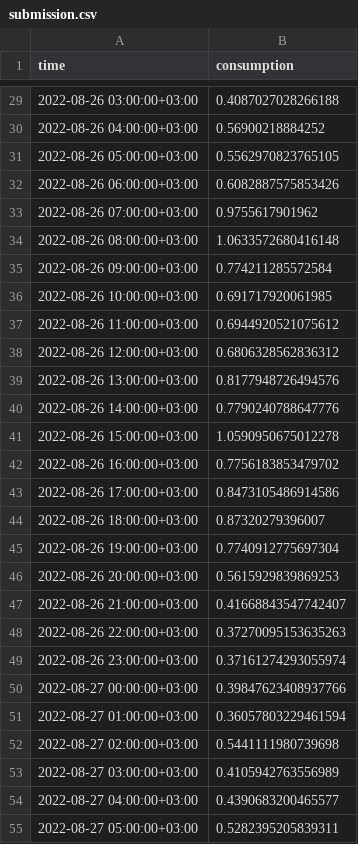
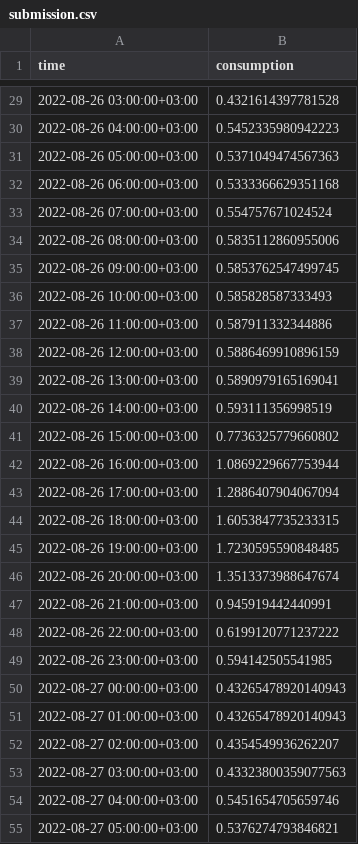
Before and after one commit to TKunnapuu/ElectricityConsumptionPrediction, a CSV file: submission.csv, drawn as a sheet; only a part is shown, gaps mark what is left out; the diff covers the shown part only.

```diff
--- a/submission.csv
+++ b/submission.csv
@@ -29,27 +29,27 @@ time,consumption
-2022-08-26 03:00:00+03:00,0.4087027028266188
-2022-08-26 04:00:00+03:00,0.56900218884252
-2022-08-26 05:00:00+03:00,0.5562970823765105
-2022-08-26 06:00:00+03:00,0.6082887575853426
-2022-08-26 07:00:00+03:00,0.9755617901962
-2022-08-26 08:00:00+03:00,1.0633572680416148
-2022-08-26 09:00:00+03:00,0.774211285572584
-2022-08-26 10:00:00+03:00,0.691717920061985
-2022-08-26 11:00:00+03:00,0.6944920521075612
-2022-08-26 12:00:00+03:00,0.6806328562836312
-2022-08-26 13:00:00+03:00,0.8177948726494576
-2022-08-26 14:00:00+03:00,0.7790240788647776
-2022-08-26 15:00:00+03:00,1.0590950675012278
-2022-08-26 16:00:00+03:00,0.7756183853479702
-2022-08-26 17:00:00+03:00,0.8473105486914586
-2022-08-26 18:00:00+03:00,0.87320279396007
-2022-08-26 19:00:00+03:00,0.7740912775697304
-2022-08-26 20:00:00+03:00,0.5615929839869253
-2022-08-26 21:00:00+03:00,0.41668843547742407
-2022-08-26 22:00:00+03:00,0.37270095153635263
-2022-08-26 23:00:00+03:00,0.37161274293055974
-2022-08-27 00:00:00+03:00,0.39847623408937766
-2022-08-27 01:00:00+03:00,0.36057803229461594
-2022-08-27 02:00:00+03:00,0.5441111980739698
-2022-08-27 03:00:00+03:00,0.4105942763556989
-2022-08-27 04:00:00+03:00,0.4390683200465577
-2022-08-27 05:00:00+03:00,0.5282395205839311
+2022-08-26 03:00:00+03:00,0.4321614397781528
+2022-08-26 04:00:00+03:00,0.5452335980942223
+2022-08-26 05:00:00+03:00,0.5371049474567363
+2022-08-26 06:00:00+03:00,0.5333366629351168
+2022-08-26 07:00:00+03:00,0.554757671024524
+2022-08-26 08:00:00+03:00,0.5835112860955006
+2022-08-26 09:00:00+03:00,0.5853762547499745
+2022-08-26 10:00:00+03:00,0.585828587333493
+2022-08-26 11:00:00+03:00,0.587911332344886
+2022-08-26 12:00:00+03:00,0.5886469910896159
+2022-08-26 13:00:00+03:00,0.5890979165169041
+2022-08-26 14:00:00+03:00,0.593111356998519
+2022-08-26 15:00:00+03:00,0.7736325779660802
+2022-08-26 16:00:00+03:00,1.0869229667753944
+2022-08-26 17:00:00+03:00,1.2886407904067094
+2022-08-26 18:00:00+03:00,1.6053847735233315
+2022-08-26 19:00:00+03:00,1.7230595590848485
+2022-08-26 20:00:00+03:00,1.3513373988647674
+2022-08-26 21:00:00+03:00,0.945919442440991
+2022-08-26 22:00:00+03:00,0.6199120771237222
+2022-08-26 23:00:00+03:00,0.594142505541985
+2022-08-27 00:00:00+03:00,0.43265478920140943
+2022-08-27 01:00:00+03:00,0.43265478920140943
+2022-08-27 02:00:00+03:00,0.4354549936262207
+2022-08-27 03:00:00+03:00,0.43323800359077563
+2022-08-27 04:00:00+03:00,0.5451654705659746
+2022-08-27 05:00:00+03:00,0.5376274793846821
```
Also changed, not shown: 141 edited cells elsewhere in this file, 1 other file.
